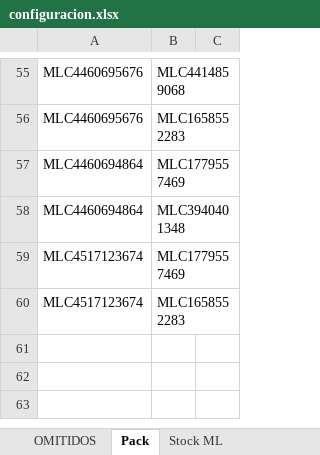
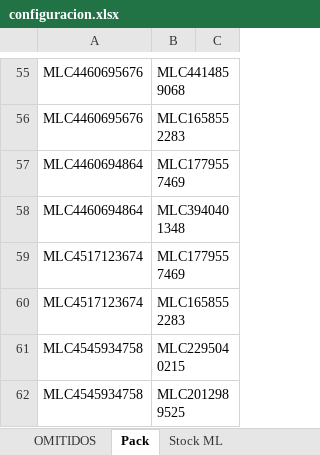
Before and after one commit to nikodp14/Panel-de-Operaciones, an Excel workbook: validar-ml/configuracion.xlsx, sheet Pack, drawn as a sheet; only a part is shown, gaps mark what is left out; values as stored, in another font and other column widths than the file's, no borders; the diff names each change by its address in the sheet, - before the commit and + after, or states it on an @@ line.

Commit message:
Se configura kit mantención liqui moly 10w40 + filtro hiflo hf140

```diff
--- a/validar-ml/configuracion.xlsx (sheet Pack)
+++ b/validar-ml/configuracion.xlsx (sheet Pack)
+row 61: MLC4545934758 | MLC2295040215
+row 62: MLC4545934758 | MLC2012989525
```
